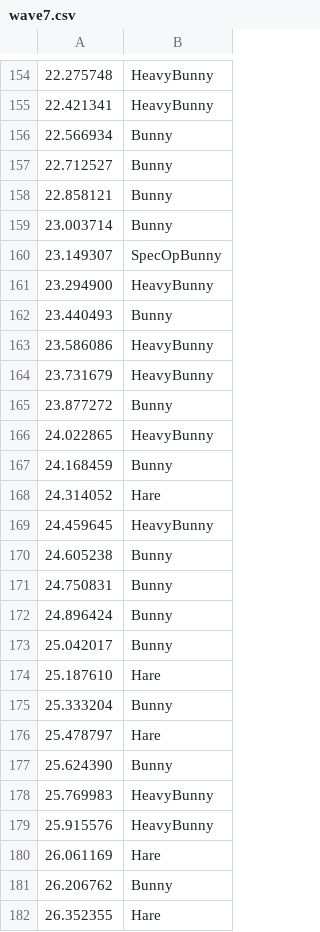
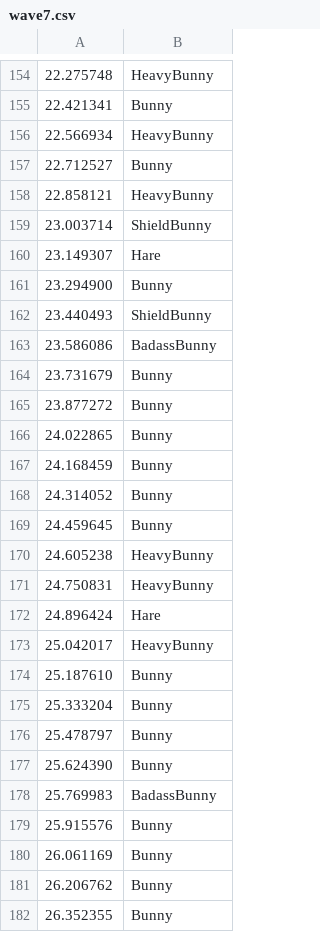
Before and after one commit to bunny-defense/bunny_defense, a CSV file: src/main/resources/waves/wave7.csv, drawn as a sheet; only a part is shown, gaps mark what is left out; the diff covers the shown part only.

```diff
--- a/src/main/resources/waves/wave7.csv
+++ b/src/main/resources/waves/wave7.csv
@@ -154,29 +154,29 @@
 22.275748, HeavyBunny
-22.421341, HeavyBunny
-22.566934, Bunny
+22.421341, Bunny
+22.566934, HeavyBunny
 22.712527, Bunny
-22.858121, Bunny
-23.003714, Bunny
-23.149307, SpecOpBunny
-23.294900, HeavyBunny
-23.440493, Bunny
-23.586086, HeavyBunny
-23.731679, HeavyBunny
+22.858121, HeavyBunny
+23.003714, ShieldBunny
+23.149307, Hare
+23.294900, Bunny
+23.440493, ShieldBunny
+23.586086, BadassBunny
+23.731679, Bunny
 23.877272, Bunny
-24.022865, HeavyBunny
+24.022865, Bunny
 24.168459, Bunny
-24.314052, Hare
-24.459645, HeavyBunny
-24.605238, Bunny
-24.750831, Bunny
-24.896424, Bunny
-25.042017, Bunny
-25.187610, Hare
+24.314052, Bunny
+24.459645, Bunny
+24.605238, HeavyBunny
+24.750831, HeavyBunny
+24.896424, Hare
+25.042017, HeavyBunny
+25.187610, Bunny
 25.333204, Bunny
-25.478797, Hare
+25.478797, Bunny
 25.624390, Bunny
-25.769983, HeavyBunny
-25.915576, HeavyBunny
-26.061169, Hare
+25.769983, BadassBunny
+25.915576, Bunny
+26.061169, Bunny
 26.206762, Bunny
-26.352355, Hare
+26.352355, Bunny
```
Also changed, not shown: 10 added rows and 143 edited cells elsewhere in this file, src/main/resources/waves/wave10.csv, src/main/resources/waves/wave46.csv, 50 other files.
